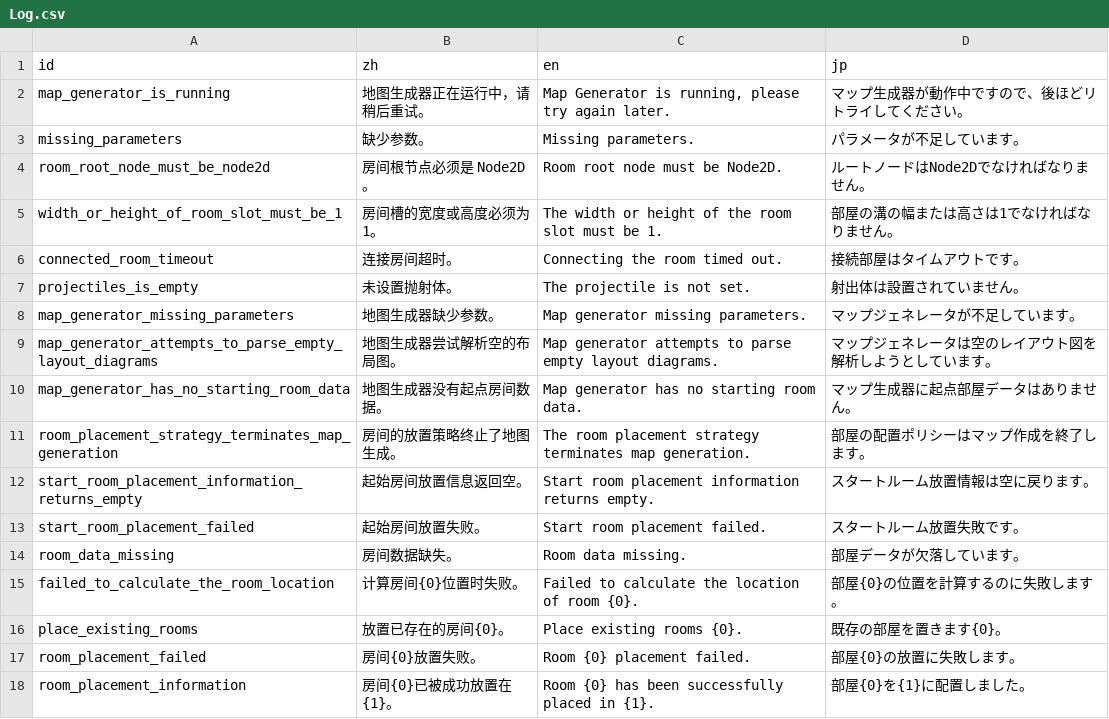
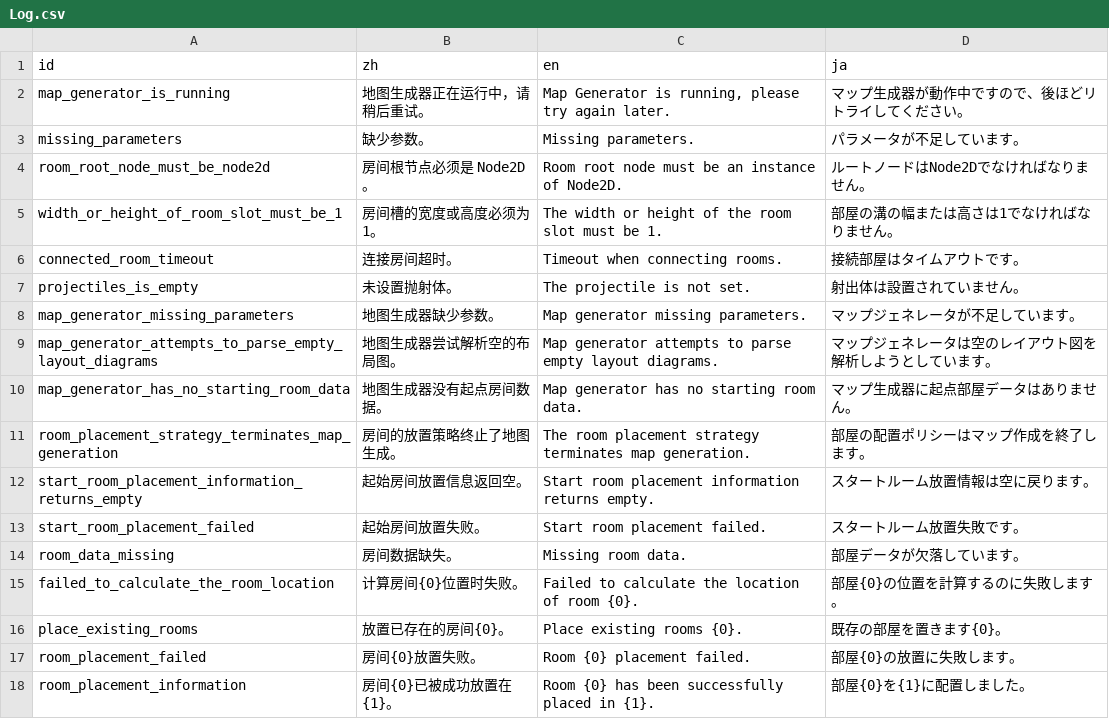
Before and after one commit to Cold-Mint/Traveller, a CSV file: locals/Log.csv, drawn as a sheet; only a part is shown.

Commit message:
Corrected the Japanese ID "jp" to "ja" in the translation file.

```diff
--- a/locals/Log.csv
+++ b/locals/Log.csv
@@ -1,7 +1,7 @@
-id,zh,en,jp
+id,zh,en,ja
 map_generator_is_running,地图生成器正在运行中，请稍后重试。,"Map Generator is running, please try again later.",マップ生成器が動作中ですので、後ほどリトライしてください。
 missing_parameters,缺少参数。,Missing parameters.,パラメータが不足しています。
-room_root_node_must_be_node2d,房间根节点必须是 Node2D。,Room root node must be Node2D.,ルートノードはNode2Dでなければなりません。
+room_root_node_must_be_node2d,房间根节点必须是 Node2D。,Room root node must be an instance of Node2D.,ルートノードはNode2Dでなければなりません。
 width_or_height_of_room_slot_must_be_1,房间槽的宽度或高度必须为1。,The width or height of the room slot must be 1.,部屋の溝の幅または高さは1でなければなりません。
-connected_room_timeout,连接房间超时。,Connecting the room timed out.,接続部屋はタイムアウトです。
+connected_room_timeout,连接房间超时。,Timeout when connecting rooms.,接続部屋はタイムアウトです。
 projectiles_is_empty,未设置抛射体。,The projectile is not set.,射出体は設置されていません。
@@ -13,3 +13,3 @@ start_room_placement_information_returns_empty,起始房间放置信息返回空
 start_room_placement_failed,起始房间放置失败。,Start room placement failed.,スタートルーム放置失敗です。
-room_data_missing,房间数据缺失。,Room data missing.,部屋データが欠落しています。
+room_data_missing,房间数据缺失。,Missing room data.,部屋データが欠落しています。
 failed_to_calculate_the_room_location,计算房间{0}位置时失败。,Failed to calculate the location of room {0}.,部屋{0}の位置を計算するのに失敗します。
```
Also changed, not shown: locals/DeathInfo.csv, locals/UI.csv, 34 other files.
